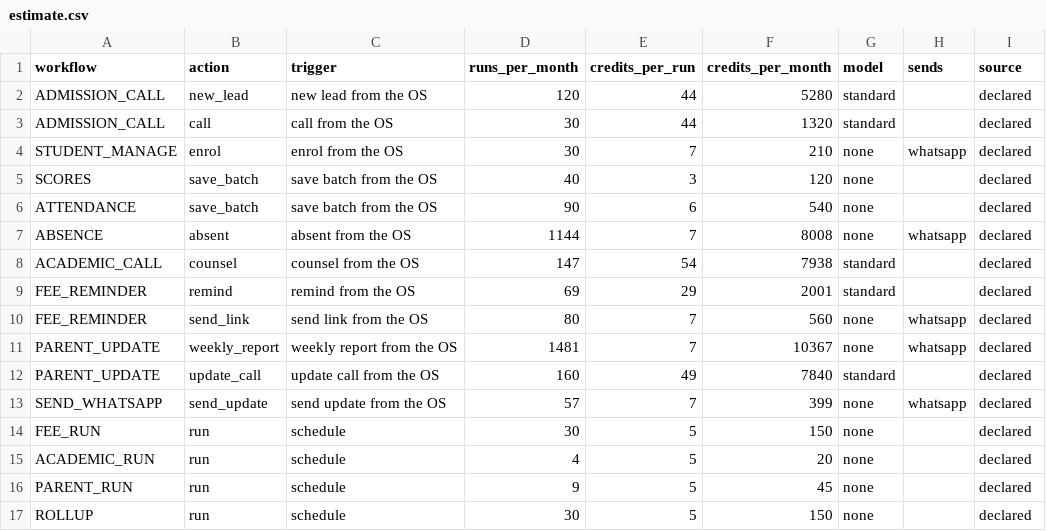
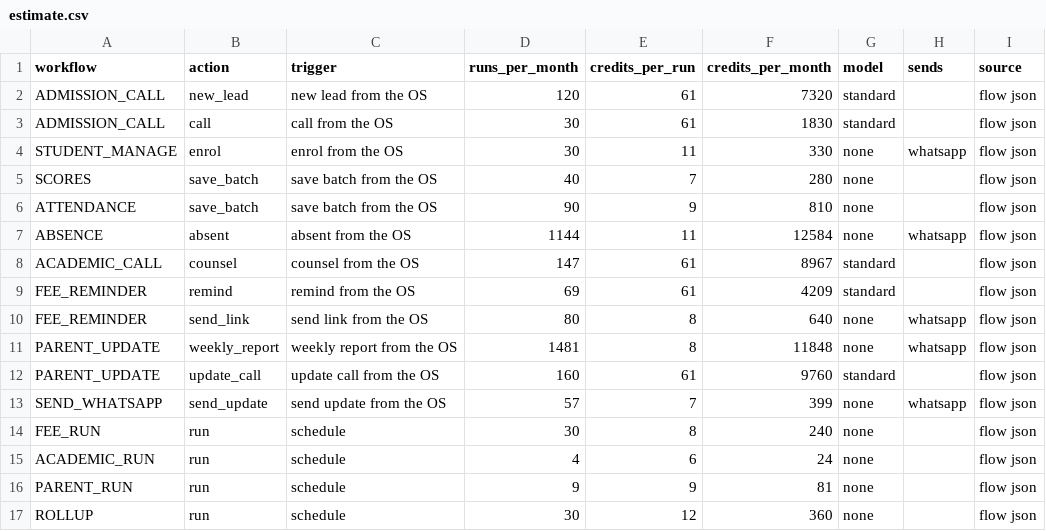
Before and after one commit to yash07le-creator/pucho-Coaching-Institute-Automation, a CSV file: docs/estimate.csv, drawn as a sheet.

```diff
--- a/docs/estimate.csv
+++ b/docs/estimate.csv
@@ -1,17 +1,17 @@
 workflow,action,trigger,runs_per_month,credits_per_run,credits_per_month,model,sends,source
-ADMISSION_CALL,new_lead,new lead from the OS,120,44,5280,standard,,declared
-ADMISSION_CALL,call,call from the OS,30,44,1320,standard,,declared
-STUDENT_MANAGE,enrol,enrol from the OS,30,7,210,none,whatsapp,declared
-SCORES,save_batch,save batch from the OS,40,3,120,none,,declared
-ATTENDANCE,save_batch,save batch from the OS,90,6,540,none,,declared
-ABSENCE,absent,absent from the OS,1144,7,8008,none,whatsapp,declared
-ACADEMIC_CALL,counsel,counsel from the OS,147,54,7938,standard,,declared
-FEE_REMINDER,remind,remind from the OS,69,29,2001,standard,,declared
-FEE_REMINDER,send_link,send link from the OS,80,7,560,none,whatsapp,declared
-PARENT_UPDATE,weekly_report,weekly report from the OS,1481,7,10367,none,whatsapp,declared
-PARENT_UPDATE,update_call,update call from the OS,160,49,7840,standard,,declared
-SEND_WHATSAPP,send_update,send update from the OS,57,7,399,none,whatsapp,declared
-FEE_RUN,run,schedule,30,5,150,none,,declared
-ACADEMIC_RUN,run,schedule,4,5,20,none,,declared
-PARENT_RUN,run,schedule,9,5,45,none,,declared
-ROLLUP,run,schedule,30,5,150,none,,declared
+ADMISSION_CALL,new_lead,new lead from the OS,120,61,7320,standard,,flow json
+ADMISSION_CALL,call,call from the OS,30,61,1830,standard,,flow json
+STUDENT_MANAGE,enrol,enrol from the OS,30,11,330,none,whatsapp,flow json
+SCORES,save_batch,save batch from the OS,40,7,280,none,,flow json
+ATTENDANCE,save_batch,save batch from the OS,90,9,810,none,,flow json
+ABSENCE,absent,absent from the OS,1144,11,12584,none,whatsapp,flow json
+ACADEMIC_CALL,counsel,counsel from the OS,147,61,8967,standard,,flow json
+FEE_REMINDER,remind,remind from the OS,69,61,4209,standard,,flow json
+FEE_REMINDER,send_link,send link from the OS,80,8,640,none,whatsapp,flow json
+PARENT_UPDATE,weekly_report,weekly report from the OS,1481,8,11848,none,whatsapp,flow json
+PARENT_UPDATE,update_call,update call from the OS,160,61,9760,standard,,flow json
+SEND_WHATSAPP,send_update,send update from the OS,57,7,399,none,whatsapp,flow json
+FEE_RUN,run,schedule,30,8,240,none,,flow json
+ACADEMIC_RUN,run,schedule,4,6,24,none,,flow json
+PARENT_RUN,run,schedule,9,9,81,none,,flow json
+ROLLUP,run,schedule,30,12,360,none,,flow json
```
Also changed, not shown: 57 other files.
